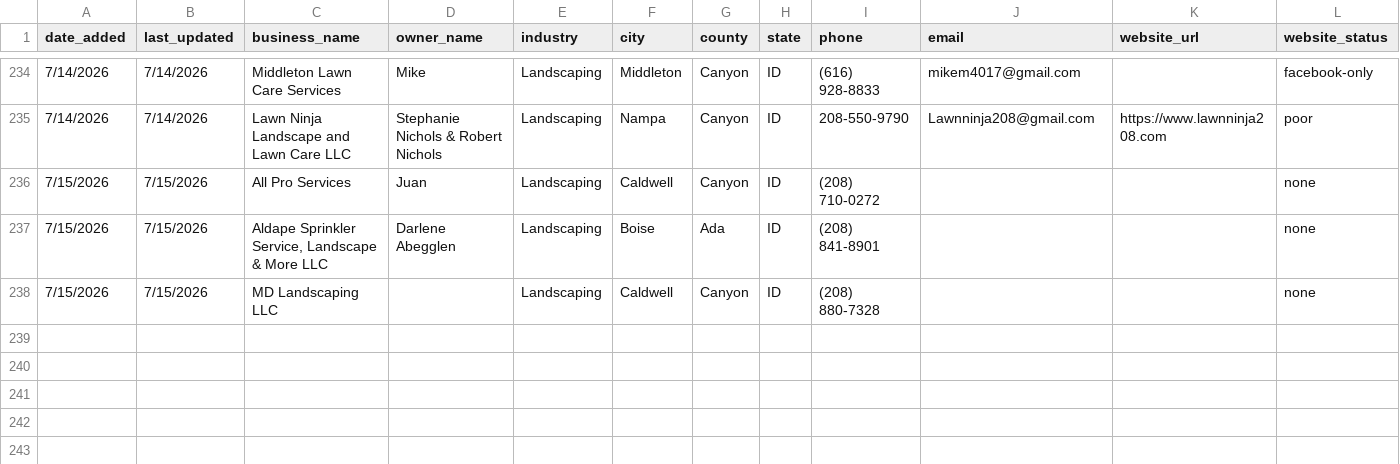
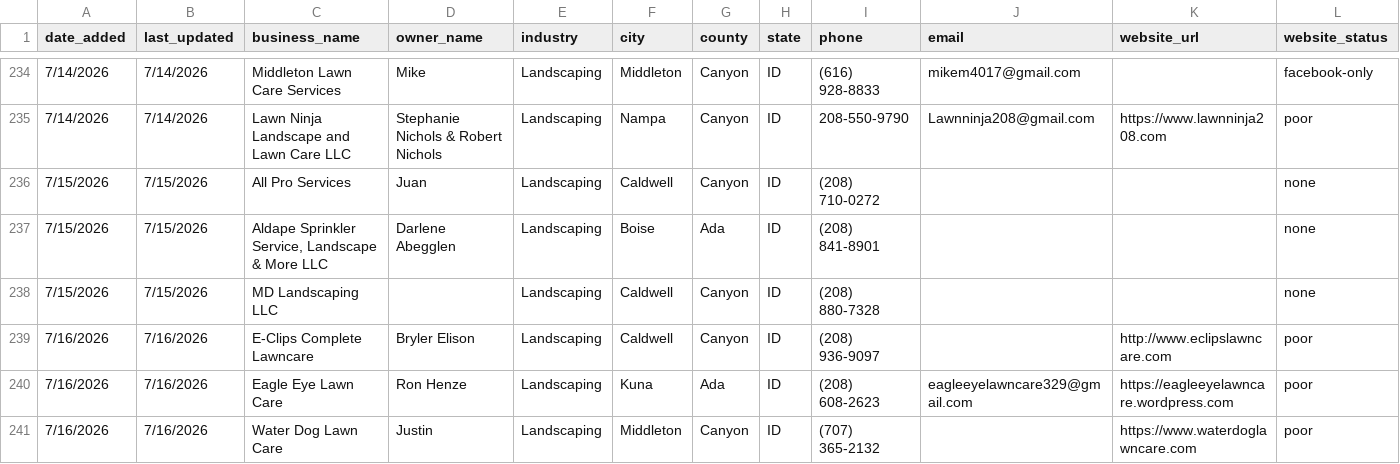
Before and after one commit to markscheiber0/scheiber-prospects, a CSV file: prospects.csv, drawn as a sheet; only a part is shown, gaps mark what is left out; rows hold the shown columns only; the diff names each change by its address in the sheet, - before the commit and + after, or states it on an @@ line.

```diff
--- a/prospects.csv
+++ b/prospects.csv
+row 239: 7/16/2026 | 7/16/2026 | E-Clips Complete Lawncare | Bryler Elison | Landscaping | Caldwell | Canyon | ID | (208) 936-9097 |  | http://www.eclipslawncare.com | poor
+row 240: 7/16/2026 | 7/16/2026 | Eagle Eye Lawn Care | Ron Henze | Landscaping | Kuna | Ada | ID | (208) 608-2623 | eagleeyelawncare329@gmail.com | https://eagleeyelawncare.wordpress.com | poor
+row 241: 7/16/2026 | 7/16/2026 | Water Dog Lawn Care | Justin | Landscaping | Middleton | Canyon | ID | (707) 365-2132 |  | https://www.waterdoglawncare.com | poor
```
